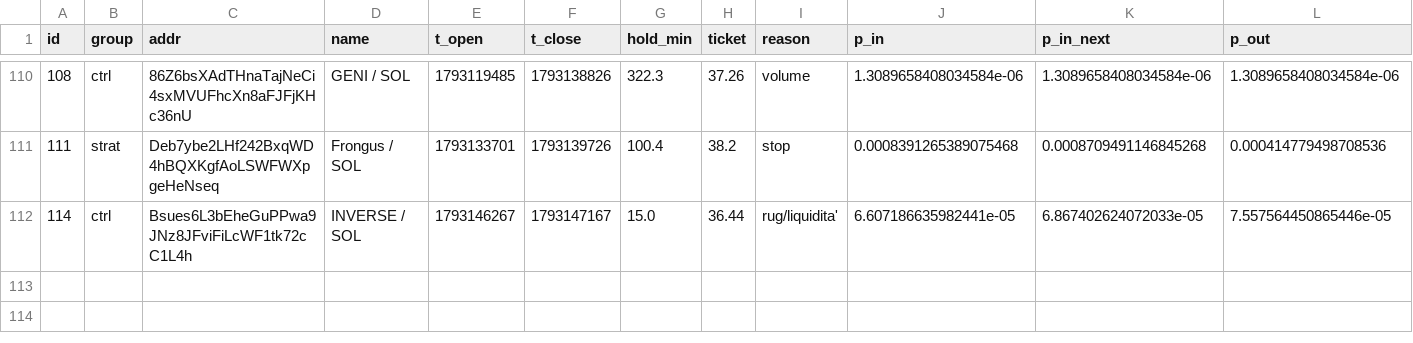
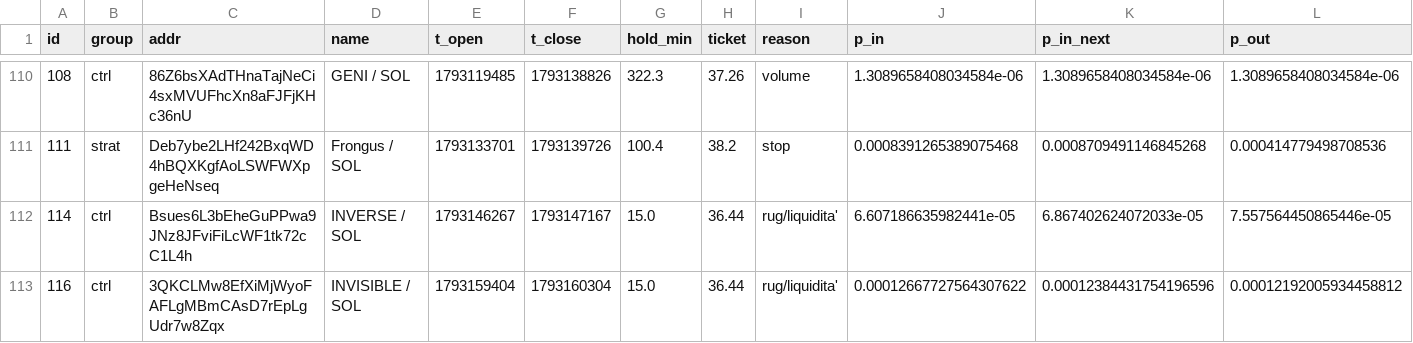
Before and after one commit to kikketta-prod/memecoin-paper, a CSV file: data/trades.csv, drawn as a sheet; only a part is shown, gaps mark what is left out; rows hold the shown columns only; the diff names each change by its address in the sheet, - before the commit and + after, or states it on an @@ line.

```diff
--- a/data/trades.csv
+++ b/data/trades.csv
+row 113: 116 | ctrl | 3QKCLMw8EfXiMjWyoFAFLgMBmCAsD7rEpLgUdr7w8Zqx | INVISIBLE / SOL | 1793159404 | 1793160304 | 15.0 | 36.44 | rug/liquidita' | 0.00012667727564307622 | 0.00012384431754196596 | 0.00012192005934458812
```
Also changed, not shown: 3 other files.
